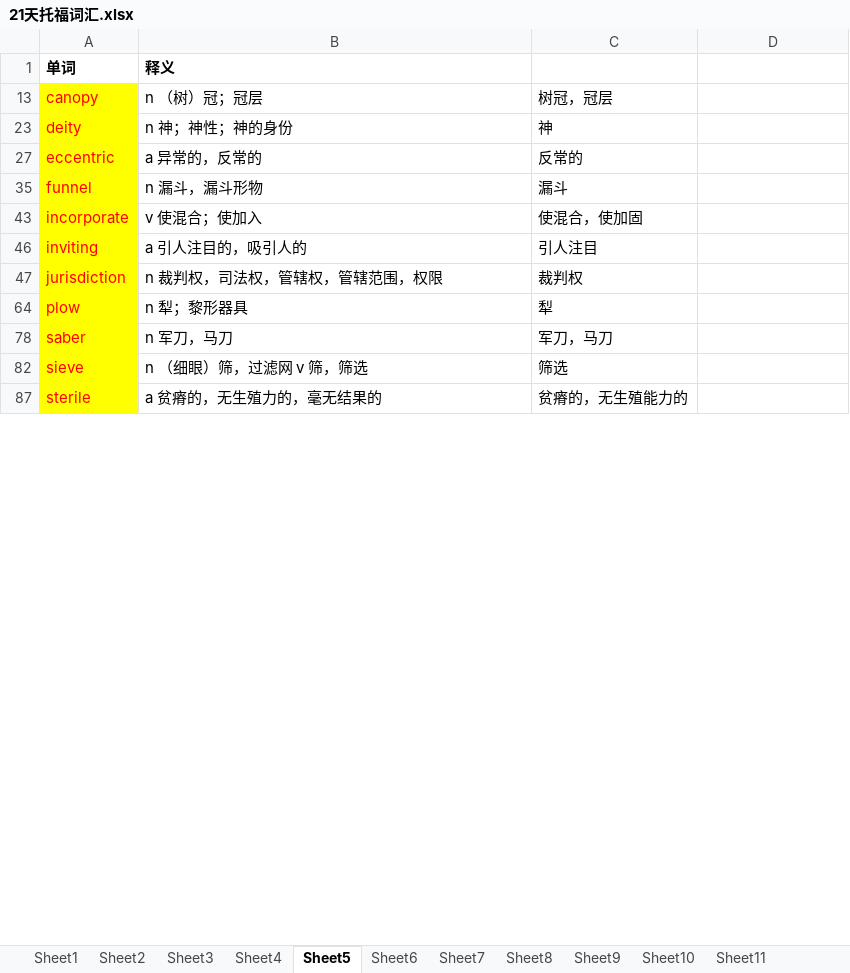
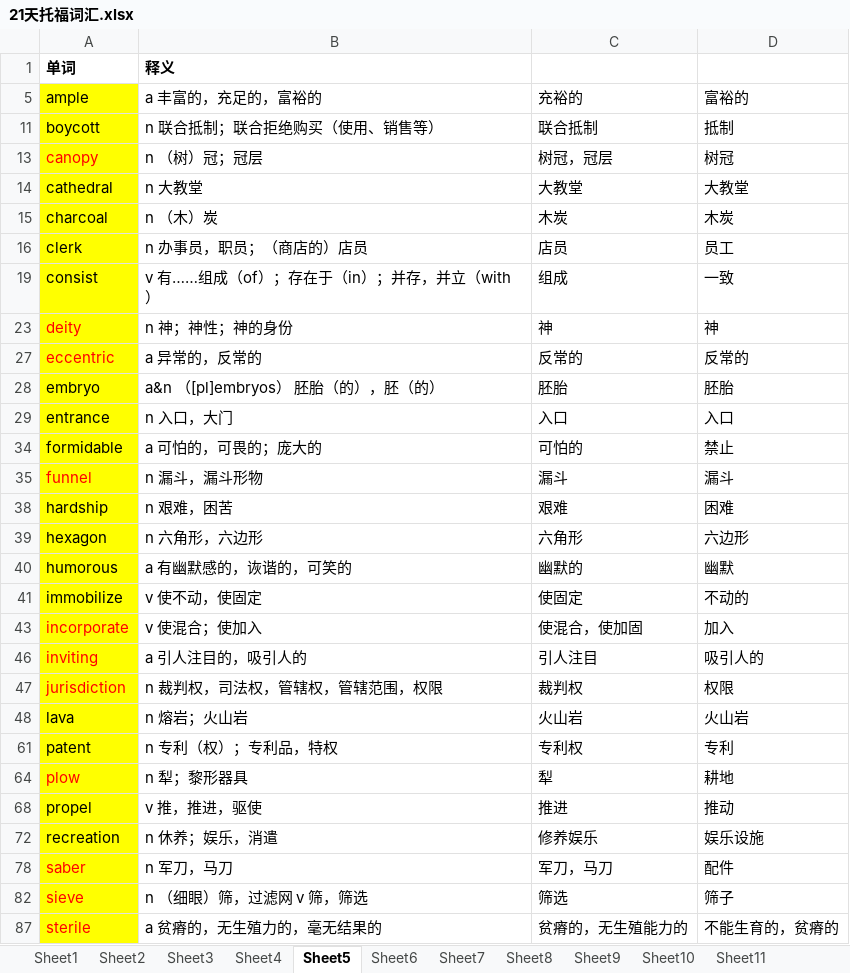
Before and after one commit to tianfr/Intensive-Listening-for-Scientific-America, an Excel workbook: 21天托福词汇.xlsx, sheet Sheet5, drawn as a sheet; only a part is shown; values as stored, in another font and other column widths than the file's, no borders; the diff covers the shown part only; the diff names each change by its address in the sheet, - before the commit and + after, or states it on an @@ line.

```diff
--- a/21天托福词汇.xlsx (sheet Sheet5)
+++ b/21天托福词汇.xlsx (sheet Sheet5)
@@ row 5 unhidden: ample | a 丰富的，充足的，富裕的 | 充裕的 | 富裕的 @@
@@ row 11 unhidden: boycott | n 联合抵制；联合拒绝购买（使用、销售等） | 联合抵制 | 抵制 @@
-D13: (empty)
+D13: 树冠
@@ row 14 unhidden: cathedral | n 大教堂 | 大教堂 | 大教堂 @@
@@ row 15 unhidden: charcoal | n （木）炭 | 木炭 | 木炭 @@
@@ row 16 unhidden: clerk | n 办事员，职员；（商店的）店员 | 店员 | 员工 @@
@@ row 19 unhidden: consist | v 有……组成（of）；存在于（in）；并存，并立（with） | 组成 | 一致 @@
-D23: (empty)
+D23: 神
-D27: (empty)
+D27: 反常的
@@ row 28 unhidden: embryo | a&n （[pl]embryos） 胚胎（的），胚（的） | 胚胎 | 胚胎 @@
@@ row 29 unhidden: entrance | n 入口，大门 | 入口 | 入口 @@
@@ row 34 unhidden: formidable | a 可怕的，可畏的；庞大的 | 可怕的 | 禁止 @@
-D35: (empty)
+D35: 漏斗
@@ row 38 unhidden: hardship | n 艰难，困苦 | 艰难 | 困难 @@
@@ row 39 unhidden: hexagon | n 六角形，六边形 | 六角形 | 六边形 @@
@@ row 40 unhidden: humorous | a 有幽默感的，诙谐的，可笑的 | 幽默的 | 幽默 @@
@@ row 41 unhidden: immobilize | v 使不动，使固定 | 使固定 | 不动的 @@
-D43: (empty)
+D43: 加入
-D46: (empty)
+D46: 吸引人的
-D47: (empty)
+D47: 权限
@@ row 48 unhidden: lava | n 熔岩；火山岩 | 火山岩 | 火山岩 @@
@@ row 61 unhidden: patent | n 专利（权）；专利品，特权 | 专利权 | 专利 @@
-D64: (empty)
+D64: 耕地
@@ row 68 unhidden: propel | v 推，推进，驱使 | 推进 | 推动 @@
@@ row 72 unhidden: recreation | n 休养；娱乐，消遣 | 修养娱乐 | 娱乐设施 @@
-D78: (empty)
+D78: 配件
-D82: (empty)
+D82: 筛子
-D87: (empty)
+D87: 不能生育的，贫瘠的
```
Also changed, not shown: 7 hidden or unhidden rows and 4 edited cells elsewhere in this sheet, sheet Sheet6, sheet Sheet4, sheet Sheet2, sheet Sheet3, sheet Sheet1, hidden cells.
